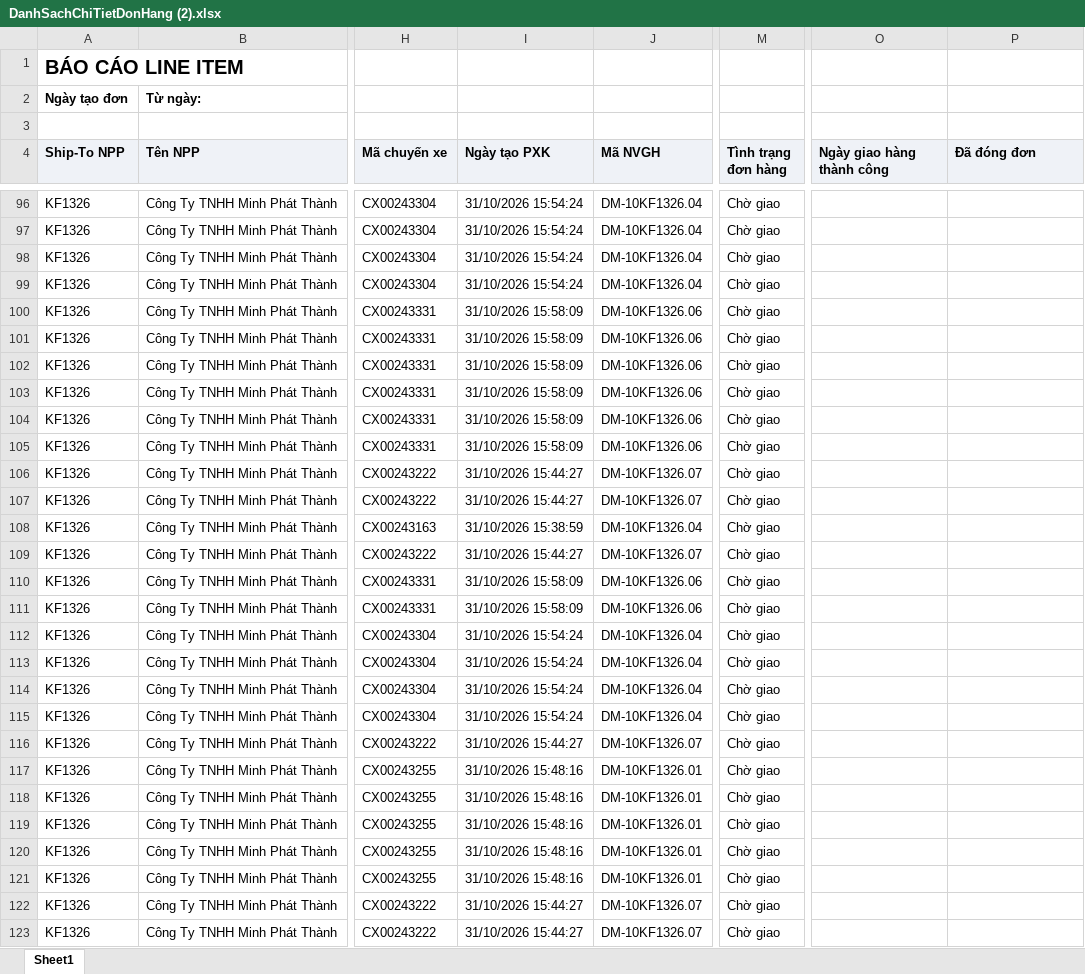
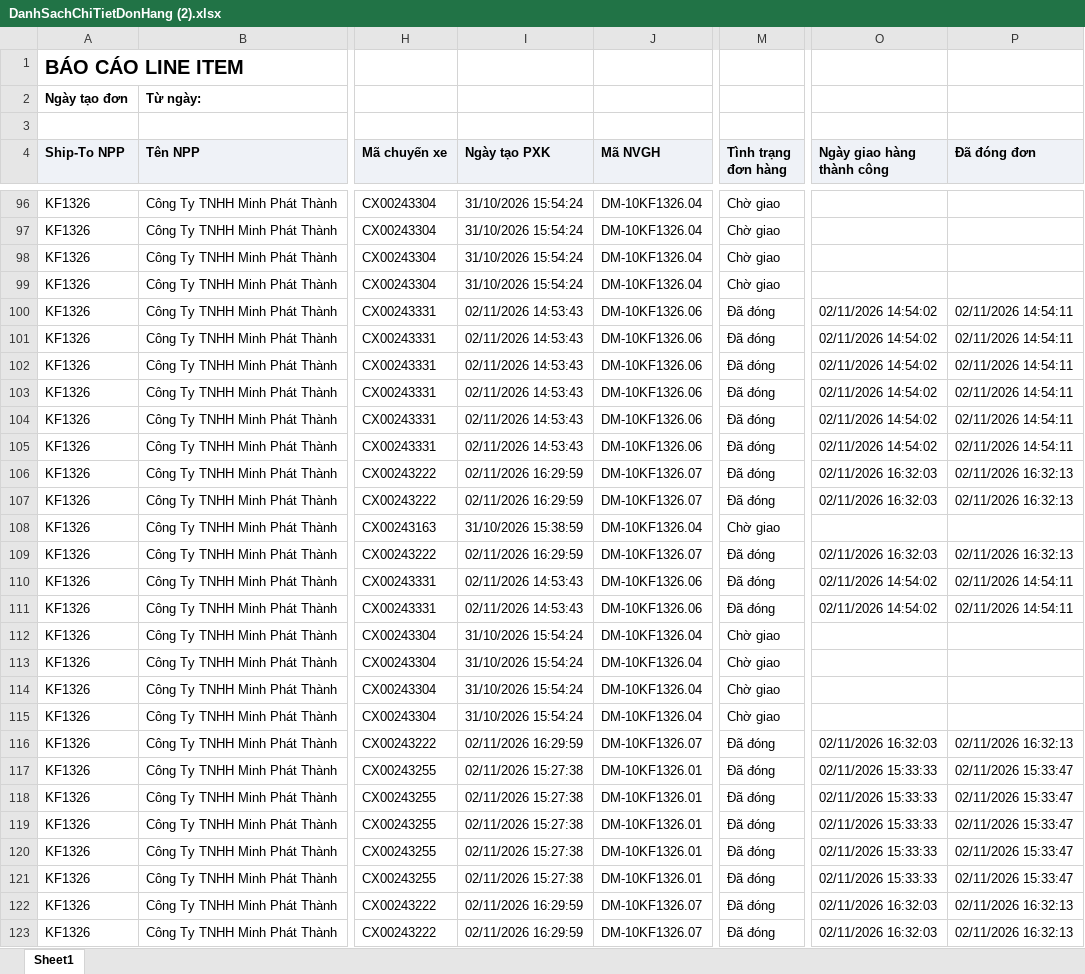
Before and after one commit to Tantt2026/Dashboard-Masan, an Excel workbook: data/Thang10/DanhSachChiTietDonHang (2).xlsx, sheet Sheet1, drawn as a sheet; only a part is shown, gaps mark what is left out; values as stored, in another font and other column widths than the file's, no borders; the diff covers the shown part only; the diff names each change by its address in the sheet, - before the commit and + after, or states it on an @@ line.

```diff
--- a/data/Thang10/DanhSachChiTietDonHang (2).xlsx (sheet Sheet1)
+++ b/data/Thang10/DanhSachChiTietDonHang (2).xlsx (sheet Sheet1)
-I100:I105 (Ngày tạo PXK): 31/10/2026 15:58:09
+I100:I105 (Ngày tạo PXK): 02/11/2026 14:53:43
-M100:M107 (Tình trạng đơn hàng): Chờ giao
+M100:M107 (Tình trạng đơn hàng): Đã đóng
-O100:O105 (Ngày giao hàng thành công): (empty)
+O100:O105 (Ngày giao hàng thành công): 02/11/2026 14:54:02
-P100:P105 (Đã đóng đơn): (empty)
+P100:P105 (Đã đóng đơn): 02/11/2026 14:54:11
-I106:I107 (Ngày tạo PXK): 31/10/2026 15:44:27
+I106:I107 (Ngày tạo PXK): 02/11/2026 16:29:59
-O106:O107 (Ngày giao hàng thành công): (empty)
+O106:O107 (Ngày giao hàng thành công): 02/11/2026 16:32:03
-P106:P107 (Đã đóng đơn): (empty)
+P106:P107 (Đã đóng đơn): 02/11/2026 16:32:13
-I109 (Ngày tạo PXK): 31/10/2026 15:44:27
+I109 (Ngày tạo PXK): 02/11/2026 16:29:59
-M109:M111 (Tình trạng đơn hàng): Chờ giao
+M109:M111 (Tình trạng đơn hàng): Đã đóng
-O109 (Ngày giao hàng thành công): (empty)
+O109 (Ngày giao hàng thành công): 02/11/2026 16:32:03
-P109 (Đã đóng đơn): (empty)
+P109 (Đã đóng đơn): 02/11/2026 16:32:13
-I110:I111 (Ngày tạo PXK): 31/10/2026 15:58:09
+I110:I111 (Ngày tạo PXK): 02/11/2026 14:53:43
-O110:O111 (Ngày giao hàng thành công): (empty)
+O110:O111 (Ngày giao hàng thành công): 02/11/2026 14:54:02
-P110:P111 (Đã đóng đơn): (empty)
+P110:P111 (Đã đóng đơn): 02/11/2026 14:54:11
-I116 (Ngày tạo PXK): 31/10/2026 15:44:27
+I116 (Ngày tạo PXK): 02/11/2026 16:29:59
-M116:M123 (Tình trạng đơn hàng): Chờ giao
+M116:M123 (Tình trạng đơn hàng): Đã đóng
-O116 (Ngày giao hàng thành công): (empty)
+O116 (Ngày giao hàng thành công): 02/11/2026 16:32:03
-P116 (Đã đóng đơn): (empty)
+P116 (Đã đóng đơn): 02/11/2026 16:32:13
-I117:I121 (Ngày tạo PXK): 31/10/2026 15:48:16
+I117:I121 (Ngày tạo PXK): 02/11/2026 15:27:38
-O117:O121 (Ngày giao hàng thành công): (empty)
+O117:O121 (Ngày giao hàng thành công): 02/11/2026 15:33:33
-P117:P121 (Đã đóng đơn): (empty)
+P117:P121 (Đã đóng đơn): 02/11/2026 15:33:47
-I122:I123 (Ngày tạo PXK): 31/10/2026 15:44:27
+I122:I123 (Ngày tạo PXK): 02/11/2026 16:29:59
-O122:O123 (Ngày giao hàng thành công): (empty)
+O122:O123 (Ngày giao hàng thành công): 02/11/2026 16:32:03
-P122:P123 (Đã đóng đơn): (empty)
+P122:P123 (Đã đóng đơn): 02/11/2026 16:32:13
```
Also changed, not shown: 602 edited cells elsewhere in this sheet, data/Thang10/DANH_SACH_KET_QUA_CUA_HANG_THAM_GIA_CHUONG_TRINH.xlsx, data/Thang10/DanhSachXetBoHinhTrungBay.xlsx, 3 other files.
